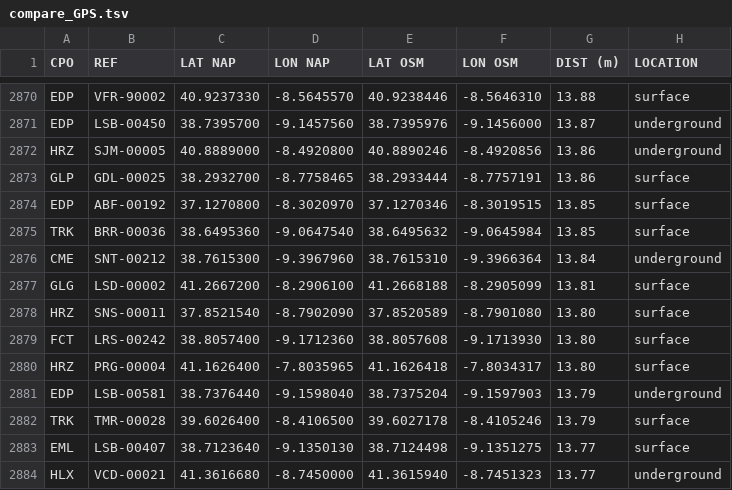
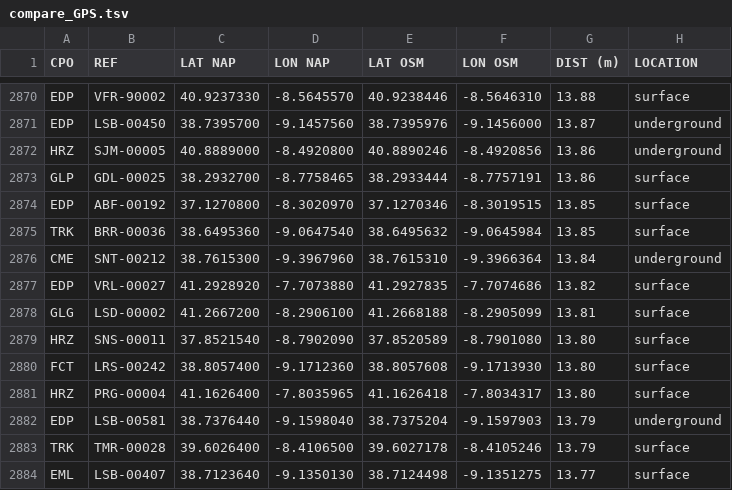
Before and after one commit to avataranedotas/get_NAP_mobie, a TSV file: compare_GPS.tsv, drawn as a sheet; only a part is shown, gaps mark what is left out; the shorter side is filled out with more unchanged rows; the diff names each change by its address in the sheet, - before the commit and + after, or states it on an @@ line.

```diff
--- a/compare_GPS.tsv
+++ b/compare_GPS.tsv
+row 2877: EDP | VRL-00027 | 41.2928920 | -7.7073880 | 41.2927835 | -7.7074686 | 13.82 | surface
```
Also changed, not shown: opc_counts.csv, opc_counts.tsv, 15 other files.
